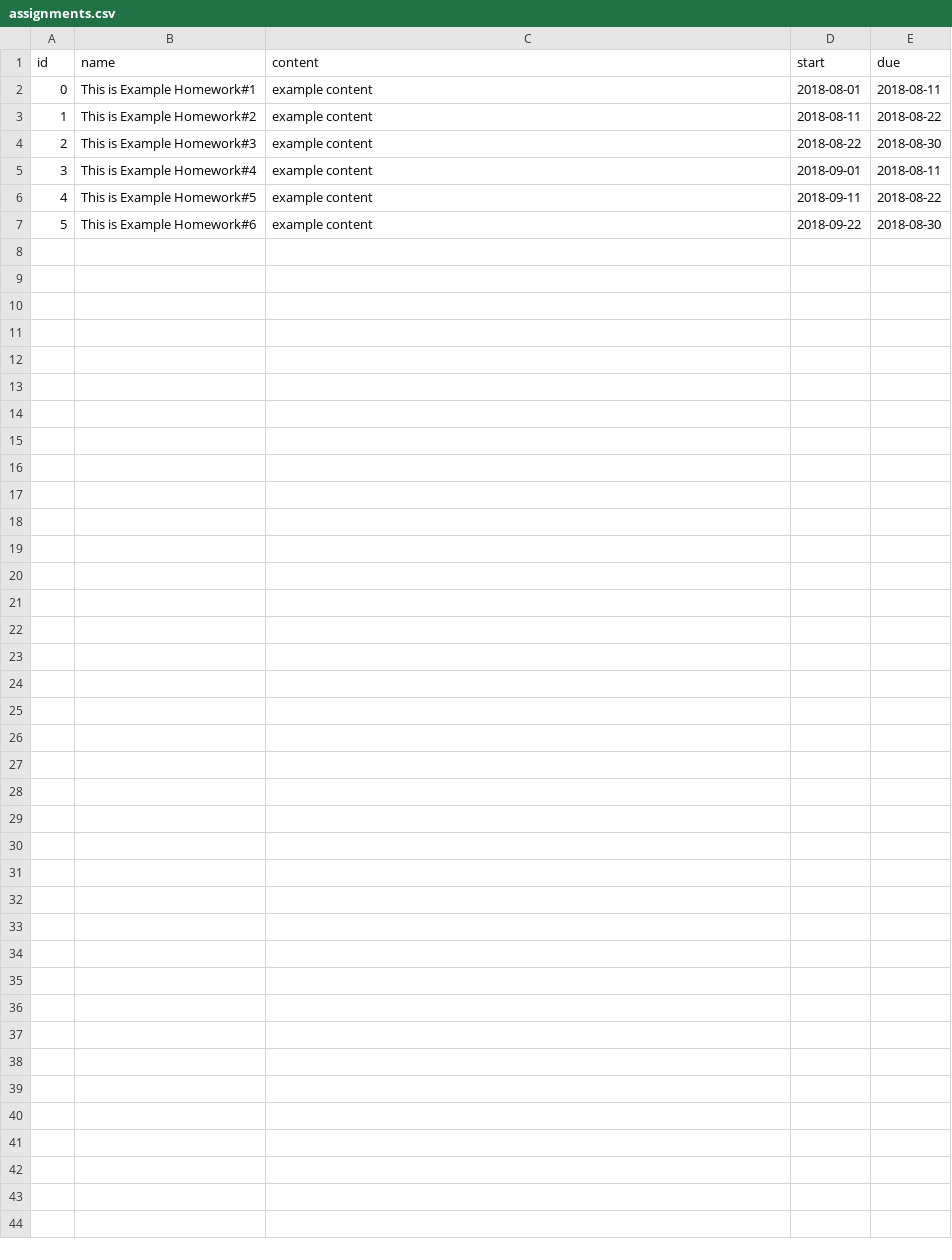
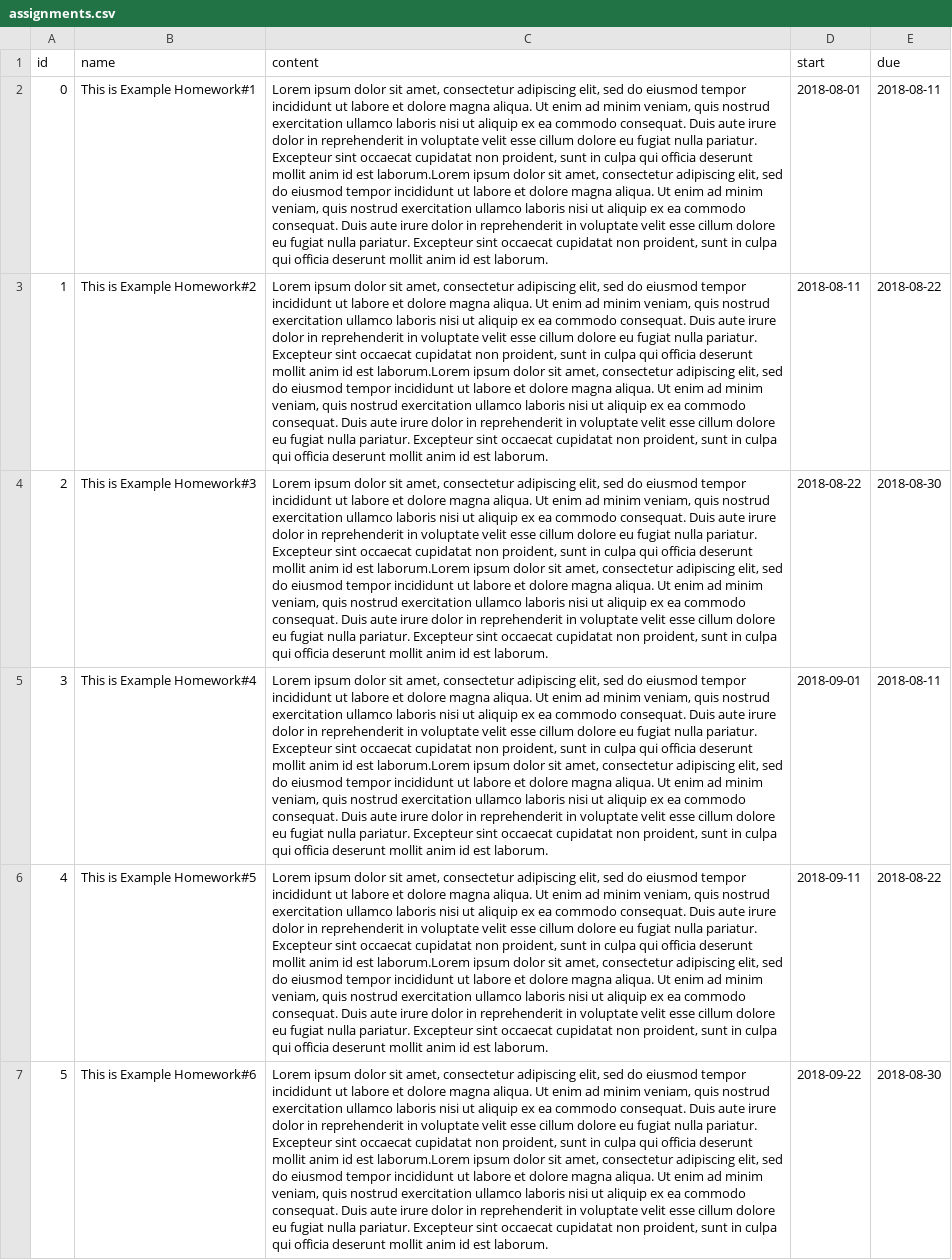
Before and after one commit to jiunbae/scoreboard, a CSV file: data/assignments.csv, drawn as a sheet; the diff names each change by its address in the sheet, - before the commit and + after, or states it on an @@ line.

```diff
--- a/data/assignments.csv
+++ b/data/assignments.csv
-C2:C7 (content): example content
+C2:C7 (content): Lorem ipsum dolor sit amet, consectetur adipiscing elit, sed do eiusmod tempor incididunt ut labore et dolore magna aliqua. Ut enim ad minim veniam, quis nostrud exercitation ullamco laboris nisi ut aliquip ex ea commodo consequat. Duis aute irure dolor in reprehenderit in voluptate velit esse cillum dolore eu fugiat nulla pariatur. Excepteur sint occaecat cupidatat non proident, sunt in culpa qui officia deserunt mollit anim id est laborum.Lorem ipsum dolor sit amet, consectetur adipiscing elit, sed do eiusmod tempor incididunt ut labore et dolore magna aliqua. Ut enim ad minim veniam, quis nostrud exercitation ullamco laboris nisi ut aliquip ex ea commodo consequat. Duis aute irure dolor in reprehenderit in voluptate velit esse cillum dolore eu fugiat nulla pariatur. Excepteur sint occaecat cupidatat non proident, sunt in culpa qui officia deserunt mollit anim id est laborum.
```
Also changed, not shown: 15 other files.
